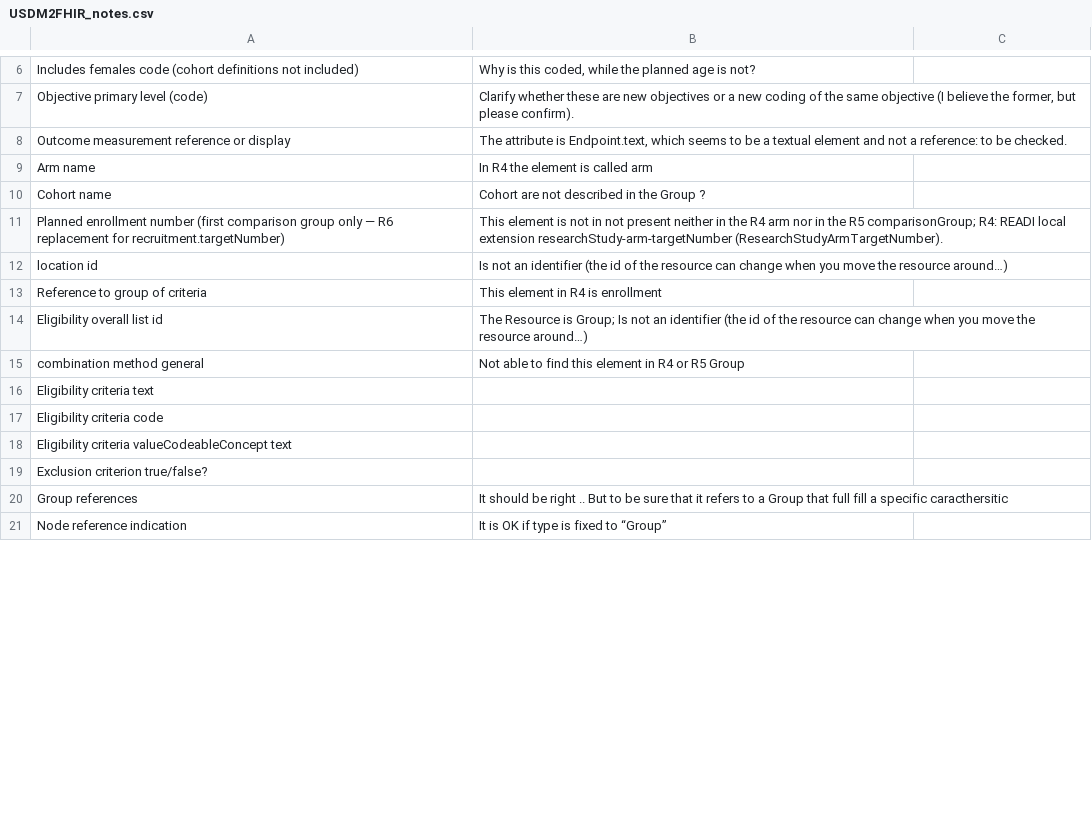
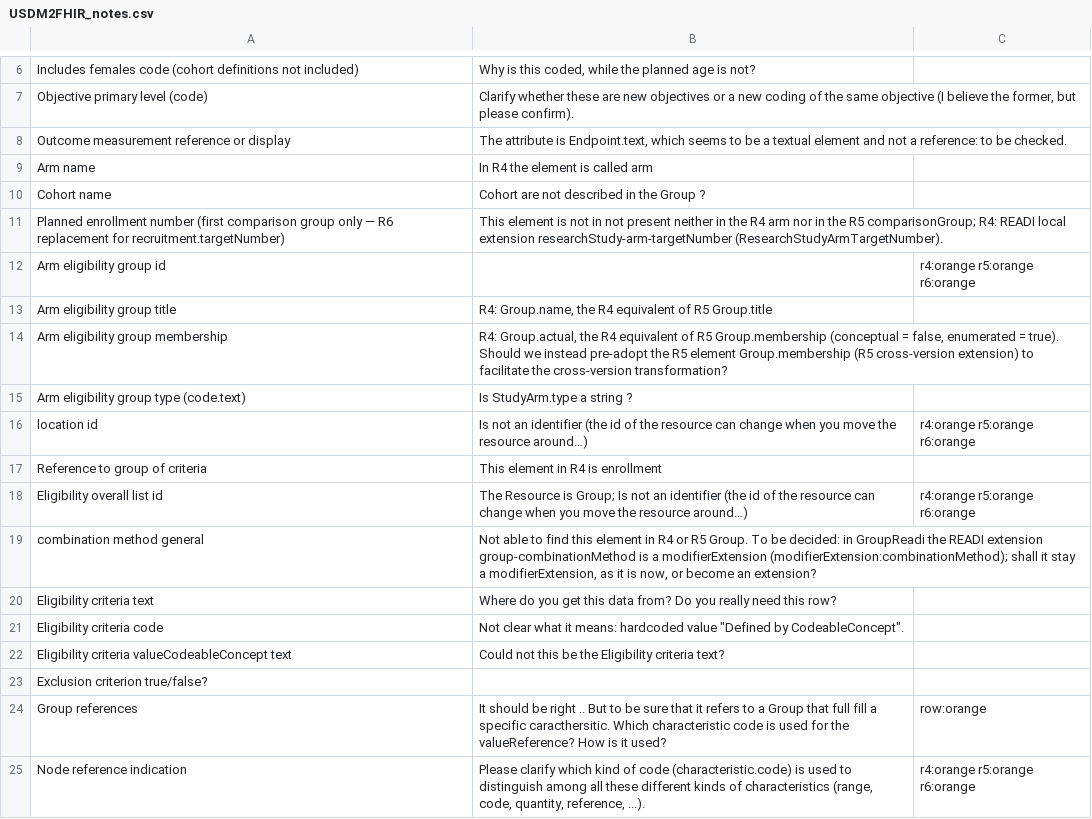
Before and after one commit to hl7-eu/readi, a CSV file: sources/USDM2FHIR_notes.csv, drawn as a sheet; only a part is shown, gaps mark what is left out; the diff covers the shown part only.

```diff
--- a/sources/USDM2FHIR_notes.csv
+++ b/sources/USDM2FHIR_notes.csv
@@ -11,11 +11,15 @@ Cohort name,Cohort are not described in the Group ?,
 Planned enrollment number (first comparison group only — R6 replacement for recruitment.targetNumber),This element is not in not present neither in the R4 arm nor in the R5 comparisonGroup; R4: READI local extension researchStudy-arm-targetNumber (ResearchStudyArmTargetNumber).,
-location id,Is not an identifier (the id of the resource can change when you move the resource around…),
+Arm eligibility group id,,r4:orange r5:orange r6:orange
+Arm eligibility group title,"R4: Group.name, the R4 equivalent of R5 Group.title",
+Arm eligibility group membership,"R4: Group.actual, the R4 equivalent of R5 Group.membership (conceptual = false, enumerated = true). Should we instead pre-adopt the R5 element Group.membership (R5 cross-version extension) to facilitate the cross-version transformation?",
+Arm eligibility group type (code.text),Is StudyArm.type a string ?,
+location id,Is not an identifier (the id of the resource can change when you move the resource around…),r4:orange r5:orange r6:orange
 Reference to group of criteria,This element in R4 is enrollment,
-Eligibility overall list id,The Resource is Group; Is not an identifier (the id of the resource can change when you move the resource around…),
-combination method general,Not able to find this element in R4 or R5 Group,
-Eligibility criteria text,,
-Eligibility criteria code,,
-Eligibility criteria valueCodeableConcept text,,
+Eligibility overall list id,The Resource is Group; Is not an identifier (the id of the resource can change when you move the resource around…),r4:orange r5:orange r6:orange
+combination method general,"Not able to find this element in R4 or R5 Group. To be decided: in GroupReadi the READI extension group-combinationMethod is a modifierExtension (modifierExtension:combinationMethod); shall it stay a modifierExtension, as it is now, or become an extension?",
+Eligibility criteria text,Where do you get this data from? Do you really need this row?,
+Eligibility criteria code,"Not clear what it means: hardcoded value ""Defined by CodeableConcept"".",
+Eligibility criteria valueCodeableConcept text,Could not this be the Eligibility criteria text?,
 Exclusion criterion true/false?,,
-Group references,It should be right .. But to be sure that it refers to a Group that full fill a specific caracthersitic,
-Node reference indication,It is OK if type is fixed to “Group”,
+Group references,It should be right .. But to be sure that it refers to a Group that full fill a specific caracthersitic. Which characteristic code is used for the valueReference? How is it used?,row:orange
+Node reference indication,"Please clarify which kind of code (characteristic.code) is used to distinguish among all these different kinds of characteristics (range, code, quantity, reference, ...).",r4:orange r5:orange r6:orange
```
Also changed, not shown: 14 added rows and 19 edited cells elsewhere in this file, sources/USDM2FHIR_r4.csv, sources/USDM2FHIR_r5.csv, 2 other files.
